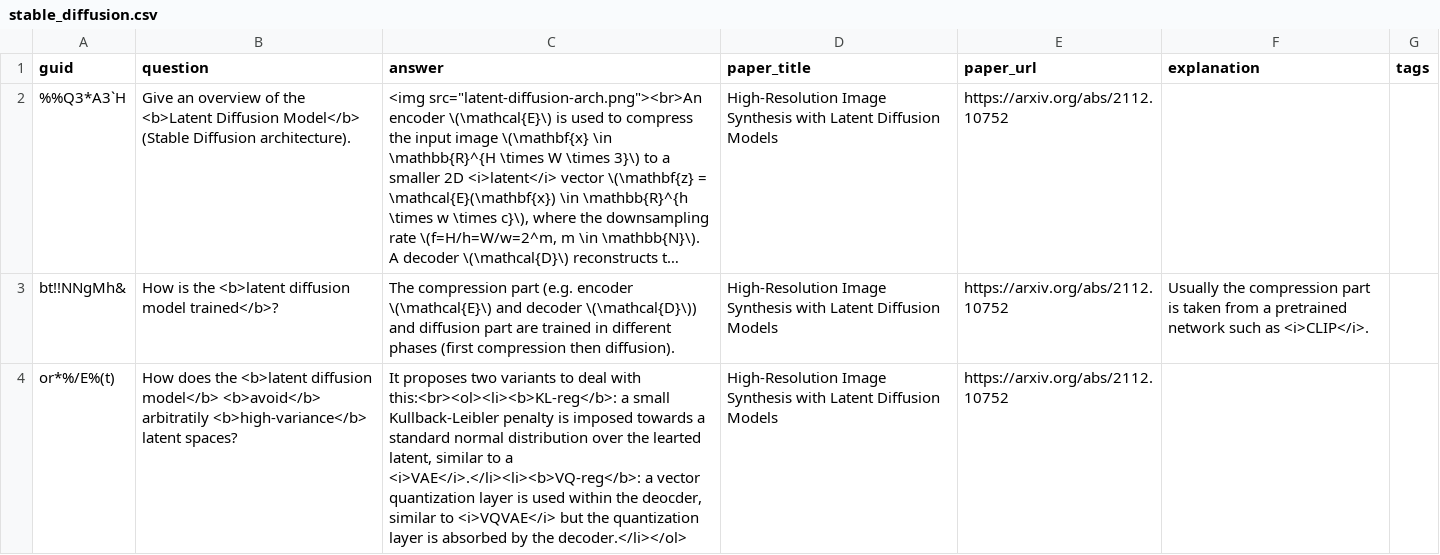
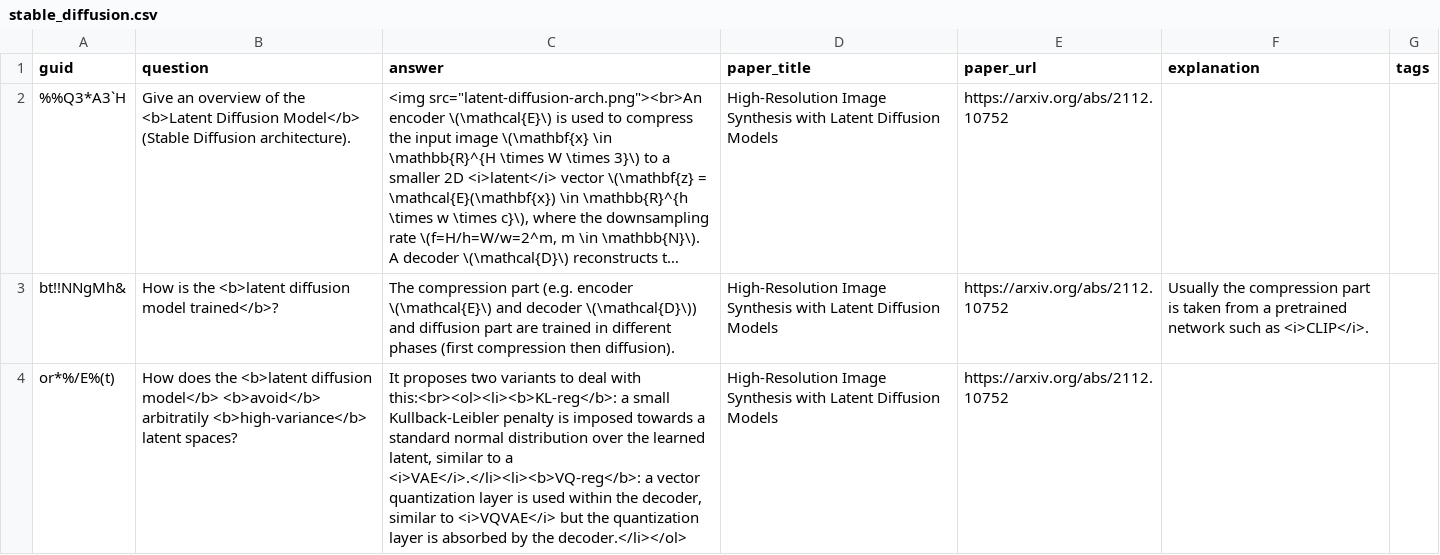
Before and after one commit to Mxbonn/MLRF, a CSV file: flashcards/stable_diffusion.csv, drawn as a sheet; long unchanged cells end in ….

```diff
--- a/flashcards/stable_diffusion.csv
+++ b/flashcards/stable_diffusion.csv
@@ -13,2 +13,2 @@ guid,question,answer,paper_title,paper_url,explanation,tags
 bt!!NNgMh&,How is the <b>latent diffusion model trained</b>?,The compression part (e.g. encoder \(\mathcal{E}\) and decoder \(\mathcal{D}\)) and diffusion part are trained in different phases (first compression then diffusion).,High-Resolution Image Synthesis with Latent Diffusion Models,https://arxiv.org/abs/2112.10752,Usually the compression part is taken from a pretrained network such as <i>CLIP</i>.,
-or*%/E%(t),How does the <b>latent diffusion model</b> <b>avoid</b> arbitratily <b>high-variance</b> latent spaces?,"It proposes two variants to deal with this:<br><ol><li><b>KL-reg</b>: a small Kullback-Leibler penalty is imposed towards a standard normal distribution over the learted latent, similar to a <i>VAE</i>.</li><li><b>VQ-reg</b>: a vector quantization layer is used within the deocder, similar to <i>VQVAE</i> but the quantization layer is absorbed by the decoder.</li></ol>",High-Resolution Image Synthesis with Latent Diffusion Models,https://arxiv.org/abs/2112.10752,,
+or*%/E%(t),How does the <b>latent diffusion model</b> <b>avoid</b> arbitratily <b>high-variance</b> latent spaces?,"It proposes two variants to deal with this:<br><ol><li><b>KL-reg</b>: a small Kullback-Leibler penalty is imposed towards a standard normal distribution over the learned latent, similar to a <i>VAE</i>.</li><li><b>VQ-reg</b>: a vector quantization layer is used within the decoder, similar to <i>VQVAE</i> but the quantization layer is absorbed by the decoder.</li></ol>",High-Resolution Image Synthesis with Latent Diffusion Models,https://arxiv.org/abs/2112.10752,,
```
Also changed, not shown: flashcards/detr.csv, flashcards/segment_anything.csv, 8 other files.
